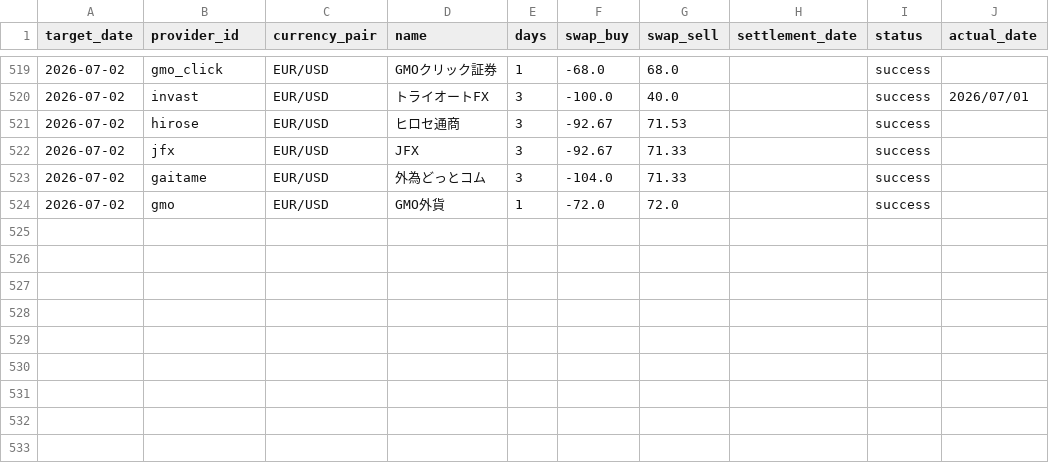
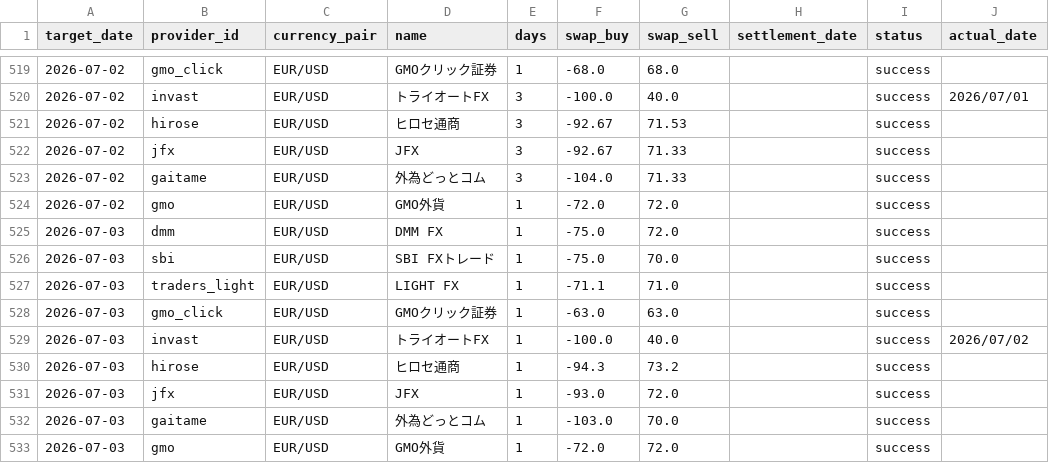
Before and after one commit to pcjidouka-spec/lira-watch-public-jp, a CSV file: public/data/master_history_eurusd.csv, drawn as a sheet; only a part is shown, gaps mark what is left out.

```diff
--- a/public/data/master_history_eurusd.csv
+++ b/public/data/master_history_eurusd.csv
@@ -524 +524,10 @@ target_date,provider_id,currency_pair,name,days,swap_buy,swap_sell,settlement_da
 2026-07-02,gmo,EUR/USD,GMO外貨,1,-72.0,72.0,,success,
+2026-07-03,dmm,EUR/USD,DMM FX,1,-75.0,72.0,,success,
+2026-07-03,sbi,EUR/USD,SBI FXトレード,1,-75.0,70.0,,success,
+2026-07-03,traders_light,EUR/USD,LIGHT FX,1,-71.1,71.0,,success,
+2026-07-03,gmo_click,EUR/USD,GMOクリック証券,1,-63.0,63.0,,success,
+2026-07-03,invast,EUR/USD,トライオートFX,1,-100.0,40.0,,success,2026/07/02
+2026-07-03,hirose,EUR/USD,ヒロセ通商,1,-94.3,73.2,,success,
+2026-07-03,jfx,EUR/USD,JFX,1,-93.0,72.0,,success,
+2026-07-03,gaitame,EUR/USD,外為どっとコム,1,-103.0,70.0,,success,
+2026-07-03,gmo,EUR/USD,GMO外貨,1,-72.0,72.0,,success,
```
Also changed, not shown: public/data/master_history_gbpusd.csv, public/data/master_history_huf.csv, 8 other files.
